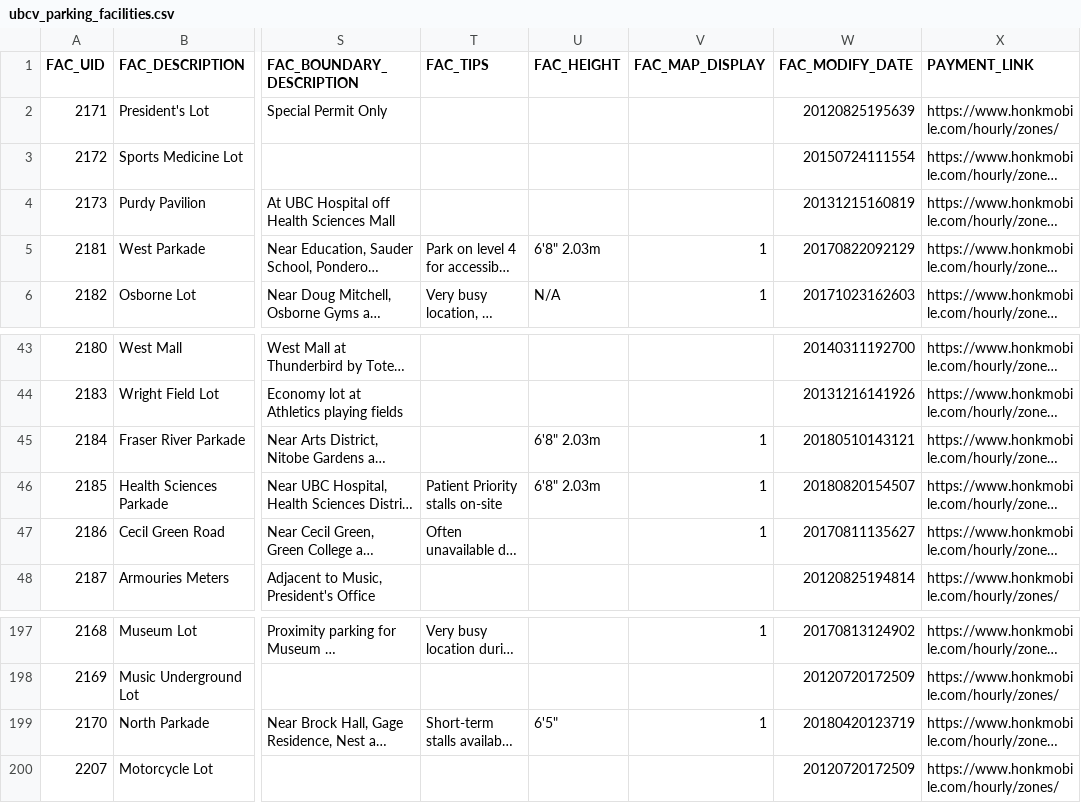
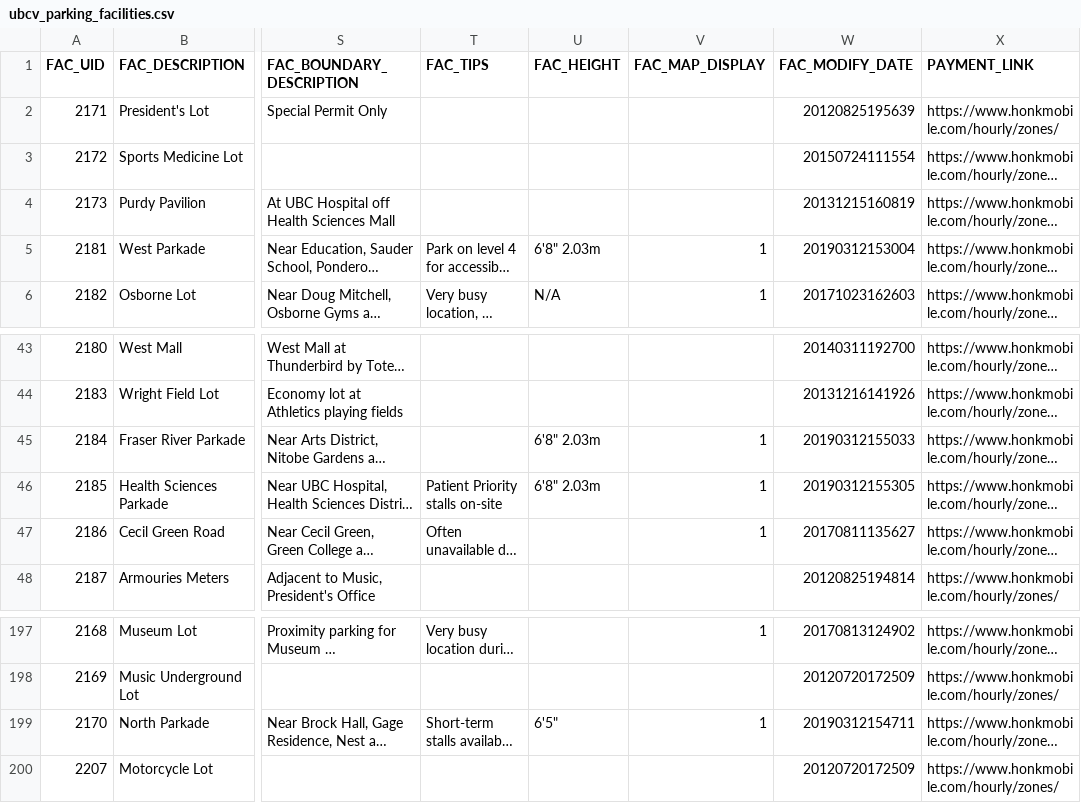
Before and after one commit to UBCGeodata/ubcv-parking, a CSV file: csv/ubcv_parking_facilities.csv, drawn as a sheet; only a part is shown, gaps mark what is left out; long unchanged cells end in …; the diff names each change by its address in the sheet, - before the commit and + after, or states it on an @@ line.

```diff
--- a/csv/ubcv_parking_facilities.csv
+++ b/csv/ubcv_parking_facilities.csv
-W5 (FAC_MODIFY_DATE): 20170822092129
+W5 (FAC_MODIFY_DATE): 20190312153004
-W45 (FAC_MODIFY_DATE): 20180510143121
+W45 (FAC_MODIFY_DATE): 20190312155033
-W46 (FAC_MODIFY_DATE): 20180820154507
+W46 (FAC_MODIFY_DATE): 20190312155305
-W199 (FAC_MODIFY_DATE): 20180420123719
+W199 (FAC_MODIFY_DATE): 20190312154711
```
Also changed, not shown: 2 other files.
